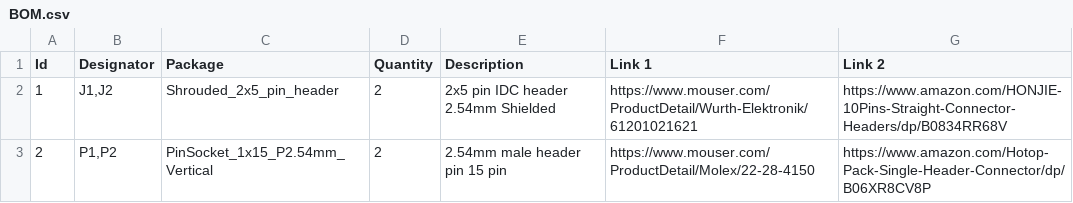
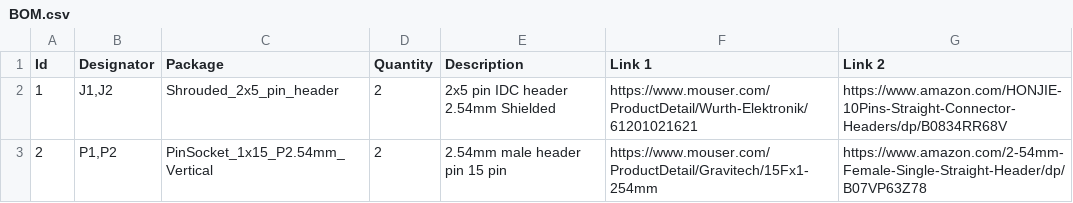
Before and after one commit to VoronDesign/Voron-Hardware, a CSV file: Nano_Display/Production Files/BOM.csv, drawn as a sheet.

Commit message:
Added reference images and update to BOM
Added Nano Display images and updates to README's for image links

```diff
--- a/Nano_Display/Production Files/BOM.csv
+++ b/Nano_Display/Production Files/BOM.csv
@@ -2,2 +2,2 @@
 1;"J1,J2";"Shrouded_2x5_pin_header";2;"2x5 pin IDC header 2.54mm Shielded";"https://www.mouser.com/ProductDetail/Wurth-Elektronik/61201021621";"https://www.amazon.com/HONJIE-10Pins-Straight-Connector-Headers/dp/B0834RR68V"
-2;"P1,P2";"PinSocket_1x15_P2.54mm_Vertical";2;"2.54mm male header pin 15 pin ";"https://www.mouser.com/ProductDetail/Molex/22-28-4150";"https://www.amazon.com/Hotop-Pack-Single-Header-Connector/dp/B06XR8CV8P"
+2;"P1,P2";"PinSocket_1x15_P2.54mm_Vertical";2;"2.54mm male header pin 15 pin ";"https://www.mouser.com/ProductDetail/Gravitech/15Fx1-254mm";"https://www.amazon.com/2-54mm-Female-Single-Straight-Header/dp/B07VP63Z78"
```
Also changed, not shown: 7 other files.
